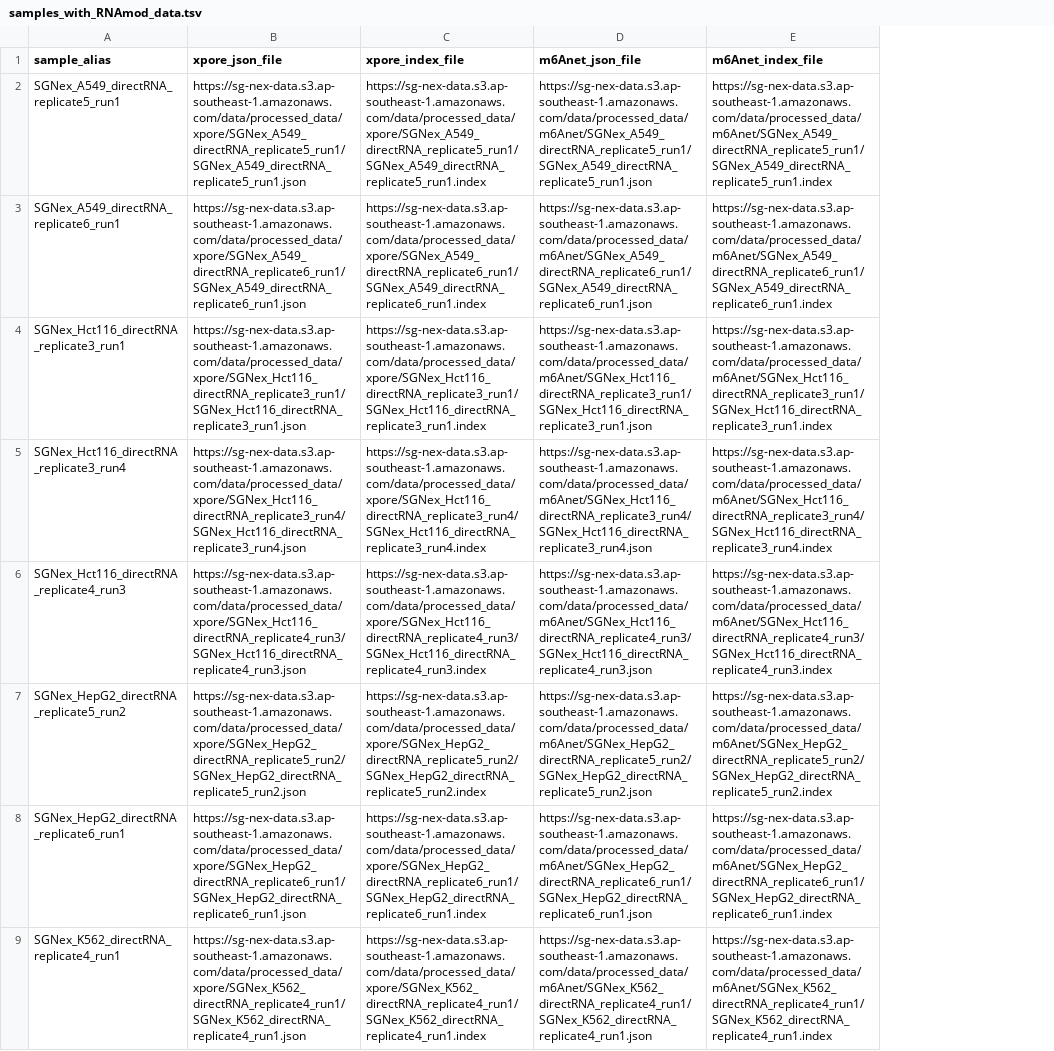
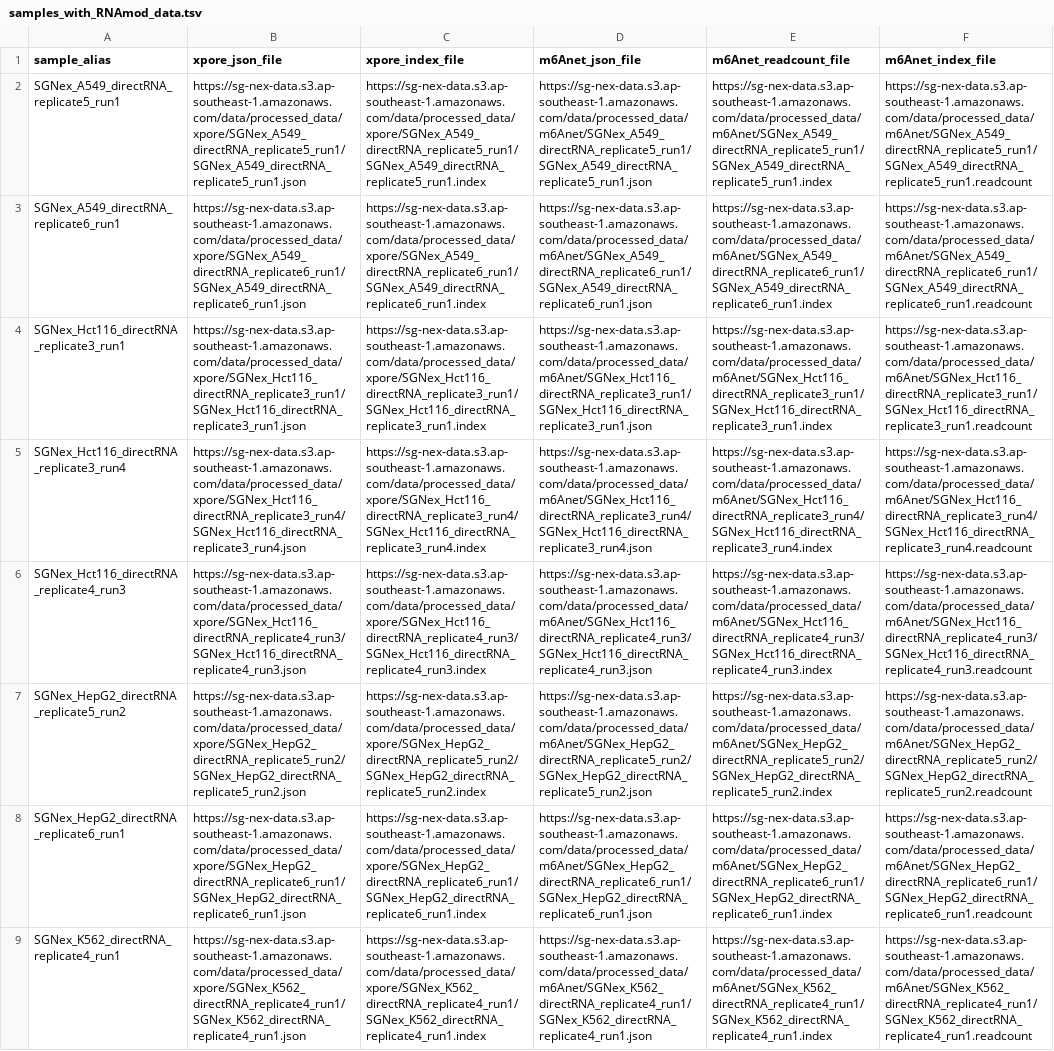
Before and after one commit to GoekeLab/sg-nex-data, a TSV file: docs/samples_with_RNAmod_data.tsv, drawn as a sheet; only a part is shown; the diff names each change by its address in the sheet, - before the commit and + after, or states it on an @@ line.

Commit message:
add readcount file link

```diff
--- a/docs/samples_with_RNAmod_data.tsv
+++ b/docs/samples_with_RNAmod_data.tsv
+column F (m6Anet_index_file), rows 2-9: https://sg-nex-data.s3.ap-southeast-1.amazonaws.com/data/processed_data/m6Anet/SGNex_A549_directRNA_replicate5_run1/SGNex_A549_directRNA_replicate5_run1.readcount | https://sg-nex-data.s3.ap-southeast-1.amazonaws.com/data/processed_data/m6Anet/SGNex_A549_directRNA_replicate6_run1/SGNex_A549_directRNA_replicate6_run1.readcount | https://sg-nex-data.s3.ap-southeast-1.amazonaws.com/data/processed_data/m6Anet/SGNex_Hct116_directRNA_replicate3_run1/SGNex_Hct116_directRNA_replicate3_run1.readcount | https://sg-nex-data.s3.ap-southeast-1.amazonaws.com/data/processed_data/m6Anet/SGNex_Hct116_directRNA_replicate3_run4/SGNex_Hct116_directRNA_replicate3_run4.readcount | https://sg-nex-data.s3.ap-southeast-1.amazonaws.com/data/processed_data/m6Anet/SGNex_Hct116_directRNA_replicate4_run3/SGNex_Hct116_directRNA_replicate4_run3.readcount | https://sg-nex-data.s3.ap-southeast-1.amazonaws.com/data/processed_data/m6Anet/SGNex_HepG2_directRNA_replicate5_run2/SGNex_HepG2_directRNA_replicate5_run2.readcount | https://sg-nex-data.s3.ap-southeast-1.amazonaws.com/data/processed_data/m6Anet/SGNex_HepG2_directRNA_replicate6_run1/SGNex_HepG2_directRNA_replicate6_run1.readcount | https://sg-nex-data.s3.ap-southeast-1.amazonaws.com/data/processed_data/m6Anet/SGNex_K562_directRNA_replicate4_run1/SGNex_K562_directRNA_replicate4_run1.readcount
-E1: m6Anet_index_file
+E1: m6Anet_readcount_file
```
